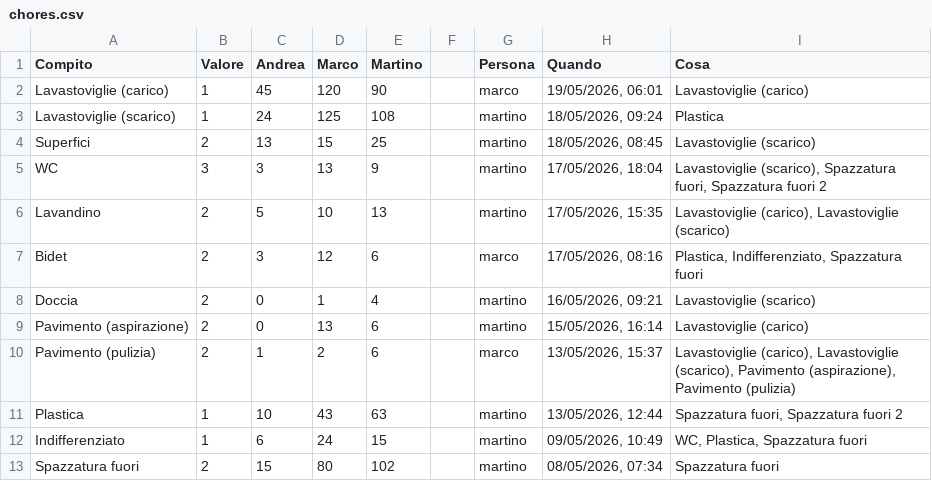
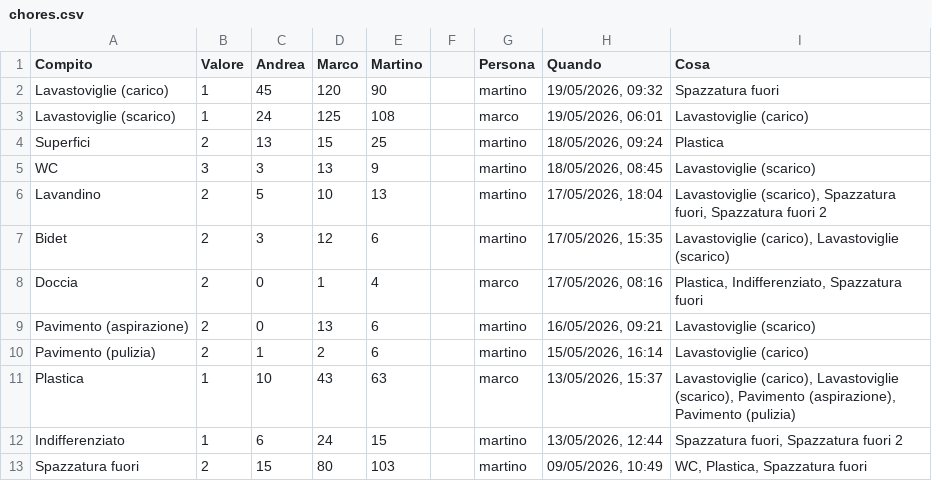
Before and after one commit to BertrandPouget/litpii, a CSV file: data/chores.csv, drawn as a sheet; only a part is shown; the diff covers the shown part only.

Commit message:
Update chores for martino

```diff
--- a/data/chores.csv
+++ b/data/chores.csv
@@ -1,13 +1,13 @@
 Compito,Valore,Andrea,Marco,Martino,,Persona,Quando,Cosa
-Lavastoviglie (carico),1,45,120,90,,marco,"19/05/2026, 06:01",Lavastoviglie (carico)
-Lavastoviglie (scarico),1,24,125,108,,martino,"18/05/2026, 09:24",Plastica
-Superfici,2,13,15,25,,martino,"18/05/2026, 08:45",Lavastoviglie (scarico)
-WC,3,3,13,9,,martino,"17/05/2026, 18:04","Lavastoviglie (scarico), Spazzatura fuori, Spazzatura fuori 2"
-Lavandino,2,5,10,13,,martino,"17/05/2026, 15:35","Lavastoviglie (carico), Lavastoviglie (scarico)"
-Bidet,2,3,12,6,,marco,"17/05/2026, 08:16","Plastica, Indifferenziato, Spazzatura fuori"
-Doccia,2,0,1,4,,martino,"16/05/2026, 09:21",Lavastoviglie (scarico)
-Pavimento (aspirazione),2,0,13,6,,martino,"15/05/2026, 16:14",Lavastoviglie (carico)
-Pavimento (pulizia),2,1,2,6,,marco,"13/05/2026, 15:37","Lavastoviglie (carico), Lavastoviglie (scarico), Pavimento (aspirazione), Pavimento (pulizia)"
-Plastica,1,10,43,63,,martino,"13/05/2026, 12:44","Spazzatura fuori, Spazzatura fuori 2"
-Indifferenziato,1,6,24,15,,martino,"09/05/2026, 10:49","WC, Plastica, Spazzatura fuori"
-Spazzatura fuori,2,15,80,102,,martino,"08/05/2026, 07:34",Spazzatura fuori
+Lavastoviglie (carico),1,45,120,90,,martino,"19/05/2026, 09:32",Spazzatura fuori
+Lavastoviglie (scarico),1,24,125,108,,marco,"19/05/2026, 06:01",Lavastoviglie (carico)
+Superfici,2,13,15,25,,martino,"18/05/2026, 09:24",Plastica
+WC,3,3,13,9,,martino,"18/05/2026, 08:45",Lavastoviglie (scarico)
+Lavandino,2,5,10,13,,martino,"17/05/2026, 18:04","Lavastoviglie (scarico), Spazzatura fuori, Spazzatura fuori 2"
+Bidet,2,3,12,6,,martino,"17/05/2026, 15:35","Lavastoviglie (carico), Lavastoviglie (scarico)"
+Doccia,2,0,1,4,,marco,"17/05/2026, 08:16","Plastica, Indifferenziato, Spazzatura fuori"
+Pavimento (aspirazione),2,0,13,6,,martino,"16/05/2026, 09:21",Lavastoviglie (scarico)
+Pavimento (pulizia),2,1,2,6,,martino,"15/05/2026, 16:14",Lavastoviglie (carico)
+Plastica,1,10,43,63,,marco,"13/05/2026, 15:37","Lavastoviglie (carico), Lavastoviglie (scarico), Pavimento (aspirazione), Pavimento (pulizia)"
+Indifferenziato,1,6,24,15,,martino,"13/05/2026, 12:44","Spazzatura fuori, Spazzatura fuori 2"
+Spazzatura fuori,2,15,80,103,,martino,"09/05/2026, 10:49","WC, Plastica, Spazzatura fuori"
```
Also changed, not shown: 1 added row and 6 edited cells elsewhere in this file.
